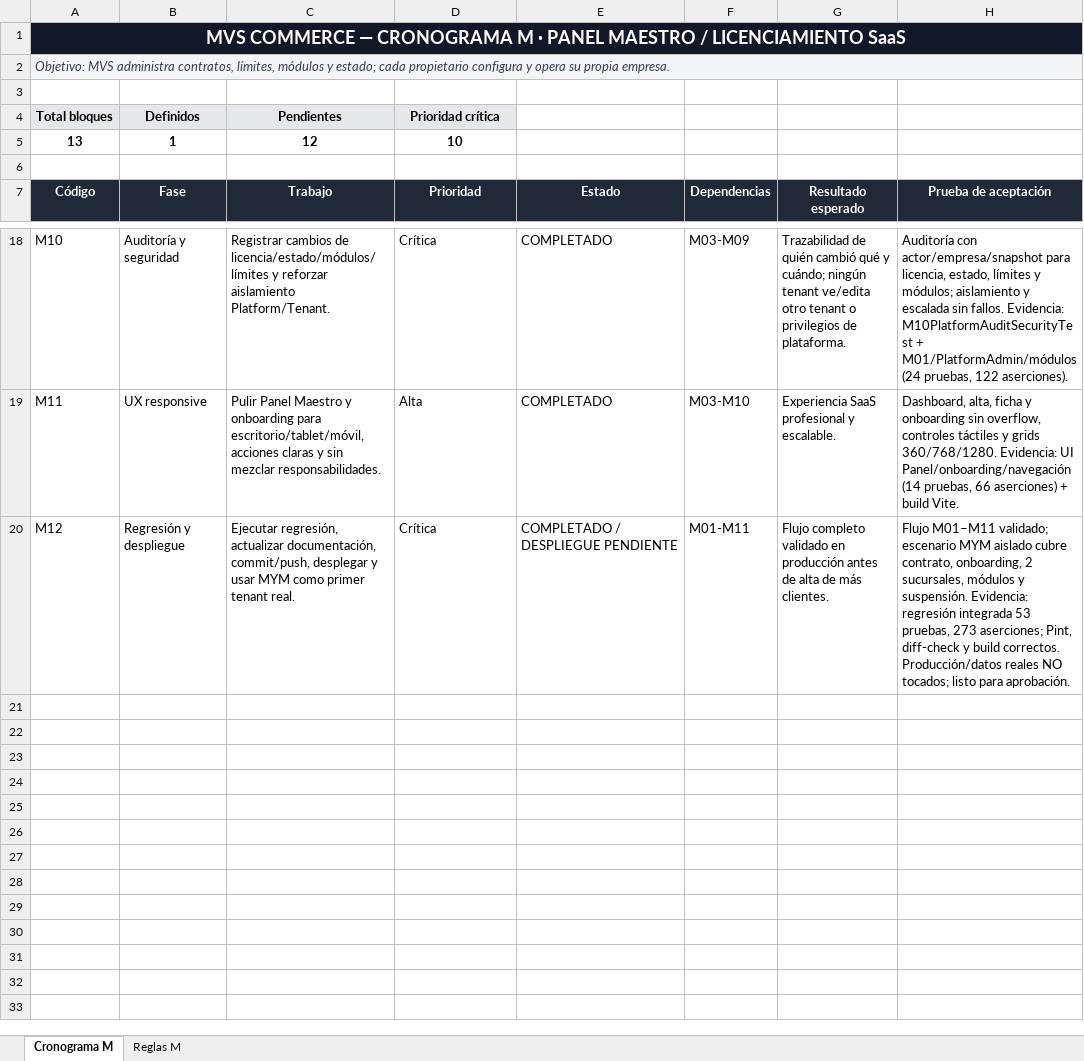
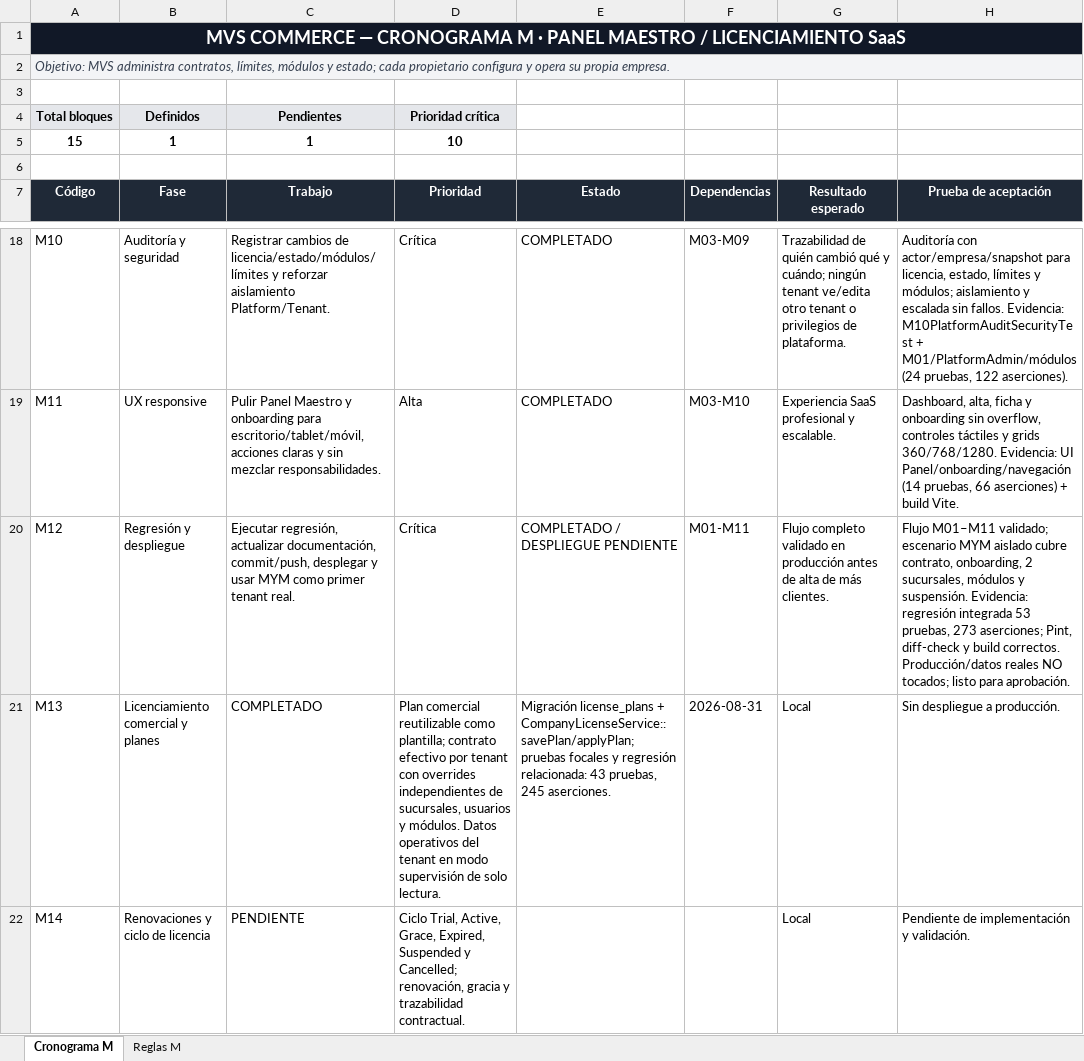
Before and after one commit to hgwcr1-sketch/mvs-commerce, an Excel workbook: docs/Cronograma_M_Panel_Maestro_MVS_Commerce.xlsx, sheet Cronograma M, drawn as a sheet; only a part is shown, gaps mark what is left out; values as stored, in another font and other column widths than the file's, no borders; table styles not drawn; the diff names each change by its address in the sheet, - before the commit and + after, or states it on an @@ line.

Commit message:
feat: completar licenciamiento comercial M13

```diff
--- a/docs/Cronograma_M_Panel_Maestro_MVS_Commerce.xlsx (sheet Cronograma M)
+++ b/docs/Cronograma_M_Panel_Maestro_MVS_Commerce.xlsx (sheet Cronograma M)
-A5 (Código): 13
+A5 (Código): 15
-C5 (Trabajo): 12
+C5 (Trabajo): 1
+row 21: M13 | Licenciamiento comercial y planes | COMPLETADO | Plan comercial reutilizable como plantilla; contrato efectivo por tenant con overrides independientes de sucursales, usuarios y módulos. Datos operativos del tenant en modo supervisión de solo lectura. | Migración license_plans + CompanyLicenseService::savePlan/applyPlan; pruebas focales y regresión relacionada: 43 pruebas, 245 aserciones. | 2026-08-31 | Local | Sin despliegue a producción.
+row 22: M14 | Renovaciones y ciclo de licencia | PENDIENTE | Ciclo Trial, Active, Grace, Expired, Suspended y Cancelled; renovación, gracia y trazabilidad contractual. |  |  | Local | Pendiente de implementación y validación.
```
Also changed, not shown: 19 other files.
